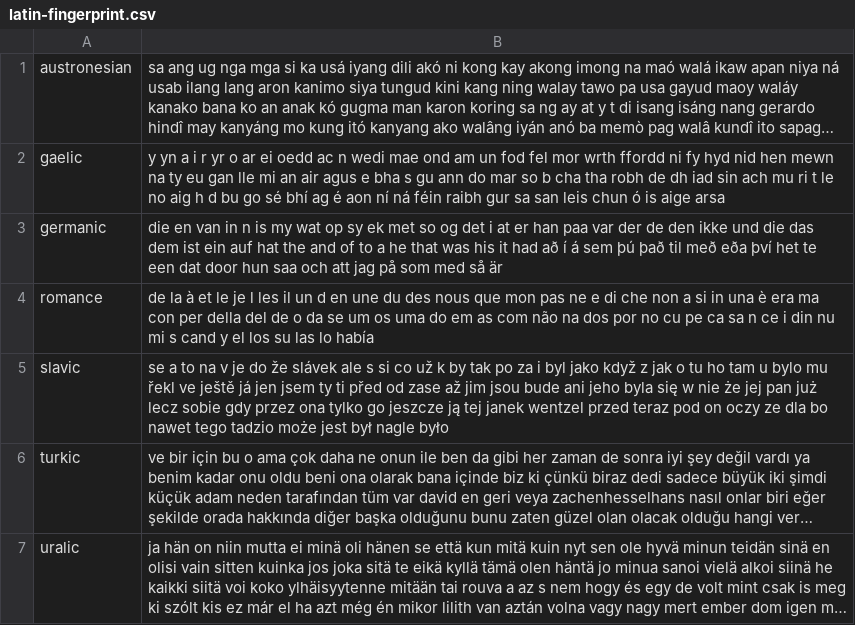
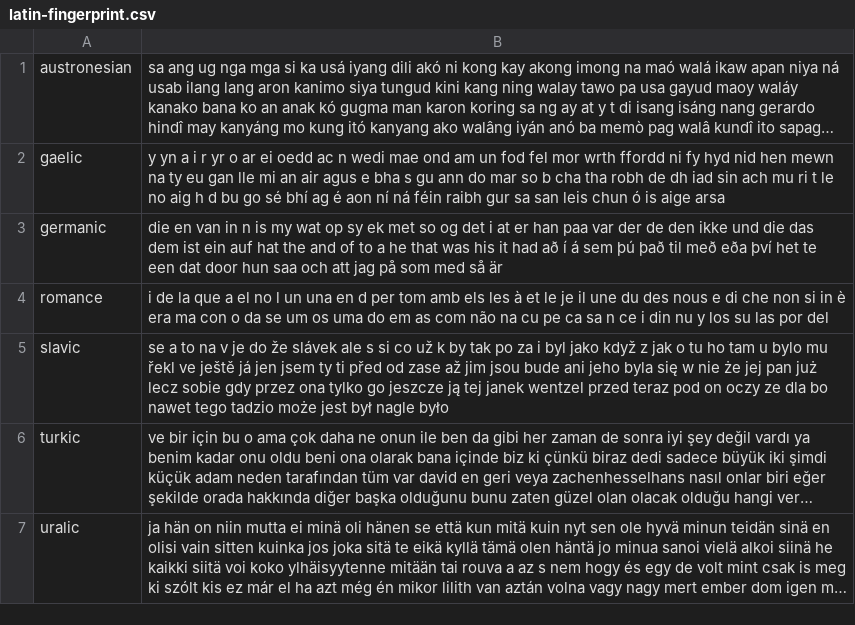
Before and after one commit to programarivm/babylon, a CSV file: dataset/output/latin-fingerprint.csv, drawn as a sheet; long unchanged cells end in ….

```diff
--- a/dataset/output/latin-fingerprint.csv
+++ b/dataset/output/latin-fingerprint.csv
@@ -3,3 +3,3 @@ gaelic,y yn a i r yr o ar ei oedd ac n wedi mae ond am un fod fel mor wrth fford
 germanic,die en van in n is my wat op sy ek met so og det i at er han paa var der de den ikke und die das dem ist ein auf hat the and of to a he that was his it had að í á sem þú það til með eða því het te een dat door hun saa och att jag på som med så är
-romance,de la à et le je l les il un d en une du des nous que mon pas ne e di che non a si in una è era ma con per della del de o da se um os uma do em as com não na dos por no cu pe ca sa n ce i din nu mi s cand y el los su las lo había
+romance,i de la que a el no l un una en d per tom amb els les à et le je il une du des nous e di che non si in è era ma con o da se um os uma do em as com não na cu pe ca sa n ce i din nu y los su las por del
 slavic,se a to na v je do že slávek ale s si co už k by tak po za i byl jako když z jak o tu ho tam u bylo mu řekl ve ještě já jen jsem ty ti před od zase až jim jsou bude ani jeho byla się w nie że jej pan już lecz sobie gdy przez ona tylko go jeszcze ją tej janek wentzel przed teraz pod on oczy ze dla bo nawet tego tadzio może jest był nagle było
```
Also changed, not shown: dataset/output/alphabet/latin/romance.csv, 3 other files.
